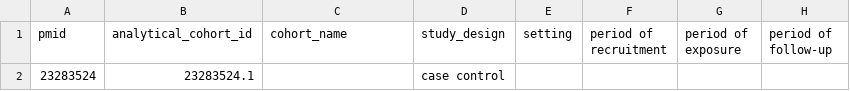
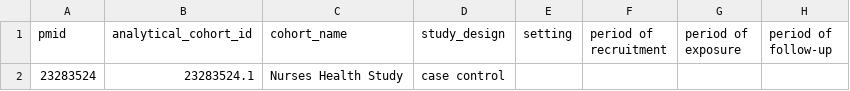
Before and after one commit to madhansubra19-sketch/neo4j-data, a CSV file: 23283524_Analytic_Cohort_Table.csv, drawn as a sheet; only a part is shown; the diff names each change by its address in the sheet, - before the commit and + after, or states it on an @@ line.

```diff
--- a/23283524_Analytic_Cohort_Table.csv
+++ b/23283524_Analytic_Cohort_Table.csv
-C2 (cohort_name): (empty)
+C2 (cohort_name): Nurses Health Study
```
Also changed, not shown: 23283524_Association_Table.csv.
